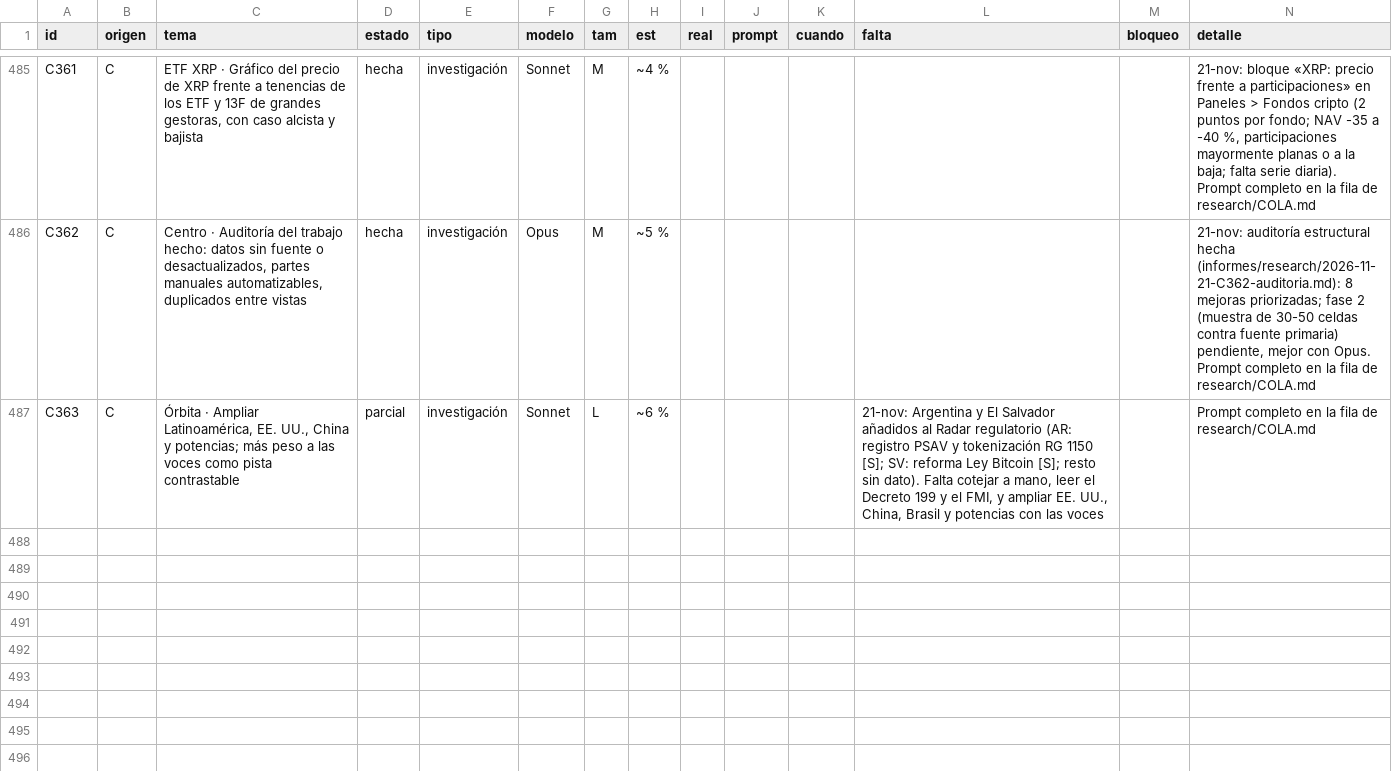
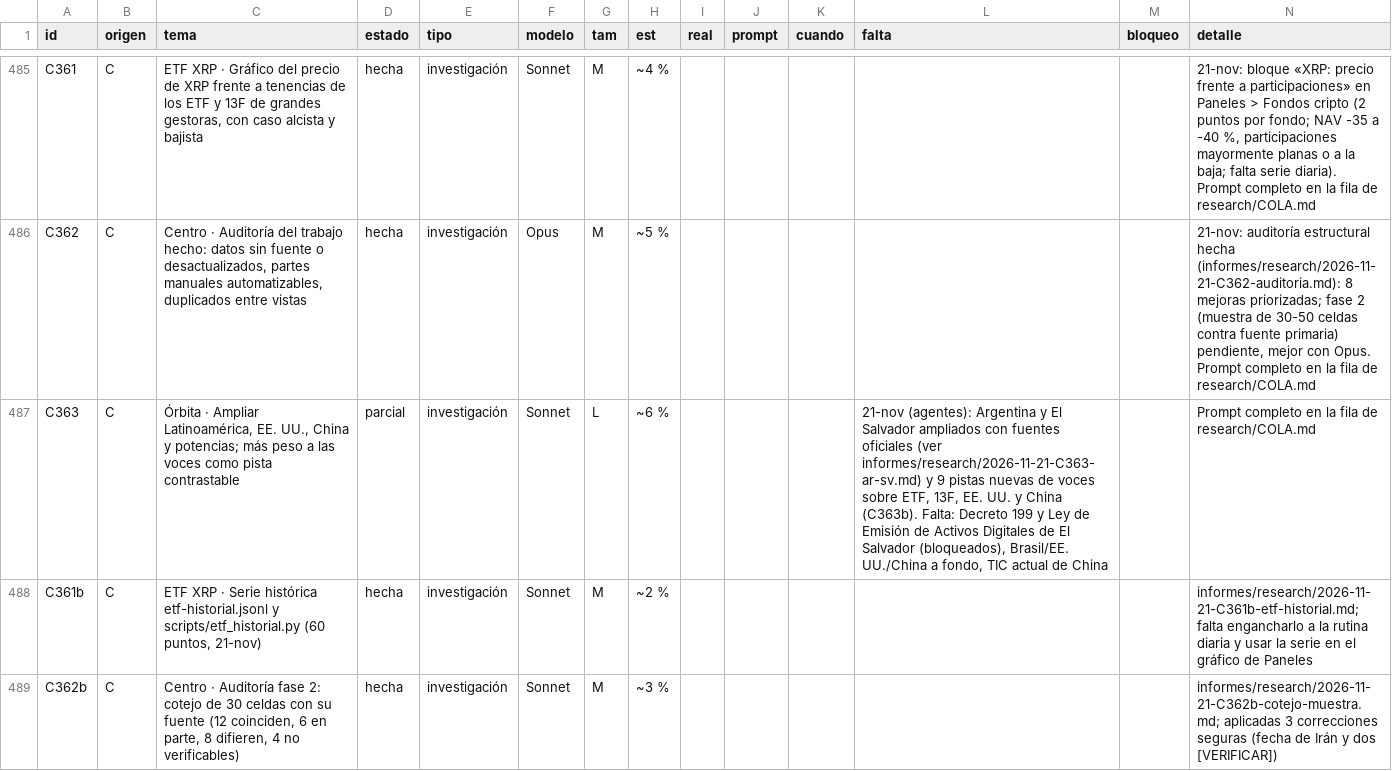
Before and after one commit to joeldragonball-jpg/requirements.txt, a CSV file: research/tareas.csv, drawn as a sheet; only a part is shown, gaps mark what is left out; the diff covers the shown part only.

```diff
--- a/research/tareas.csv
+++ b/research/tareas.csv
@@ -486,2 +486,4 @@ C361,C,"ETF XRP · Gráfico del precio de XRP frente a tenencias de los ETF y 13
 C362,C,"Centro · Auditoría del trabajo hecho: datos sin fuente o desactualizados, partes manuales automatizables, duplicados entre vistas",hecha,investigación,Opus,M,~5 %,,,,,,"21-nov: auditoría estructural hecha (informes/research/2026-11-21-C362-auditoria.md): 8 mejoras priorizadas; fase 2 (muestra de 30-50 celdas contra fuente primaria) pendiente, mejor con Opus. Prompt completo en la fila de research/COLA.md"
-C363,C,"Órbita · Ampliar Latinoamérica, EE. UU., China y potencias; más peso a las voces como pista contrastable",parcial,investigación,Sonnet,L,~6 %,,,,"21-nov: Argentina y El Salvador añadidos al Radar regulatorio (AR: registro PSAV y tokenización RG 1150 [S]; SV: reforma Ley Bitcoin [S]; resto sin dato). Falta cotejar a mano, leer el Decreto 199 y el FMI, y ampliar EE. UU., China, Brasil y potencias con las voces",,Prompt completo en la fila de research/COLA.md
+C363,C,"Órbita · Ampliar Latinoamérica, EE. UU., China y potencias; más peso a las voces como pista contrastable",parcial,investigación,Sonnet,L,~6 %,,,,"21-nov (agentes): Argentina y El Salvador ampliados con fuentes oficiales (ver informes/research/2026-11-21-C363-ar-sv.md) y 9 pistas nuevas de voces sobre ETF, 13F, EE. UU. y China (C363b). Falta: Decreto 199 y Ley de Emisión de Activos Digitales de El Salvador (bloqueados), Brasil/EE. UU./China a fondo, TIC actual de China",,Prompt completo en la fila de research/COLA.md
+C361b,C,"ETF XRP · Serie histórica etf-historial.jsonl y scripts/etf_historial.py (60 puntos, 21-nov)",hecha,investigación,Sonnet,M,~2 %,,,,,,informes/research/2026-11-21-C361b-etf-historial.md; falta engancharlo a la rutina diaria y usar la serie en el gráfico de Paneles
+C362b,C,"Centro · Auditoría fase 2: cotejo de 30 celdas con su fuente (12 coinciden, 6 en parte, 8 difieren, 4 no verificables)",hecha,investigación,Sonnet,M,~3 %,,,,,,informes/research/2026-11-21-C362b-cotejo-muestra.md; aplicadas 3 correcciones seguras (fecha de Irán y dos [VERIFICAR])
```
Also changed, not shown: 3 added rows elsewhere in this file, 15 other files.
